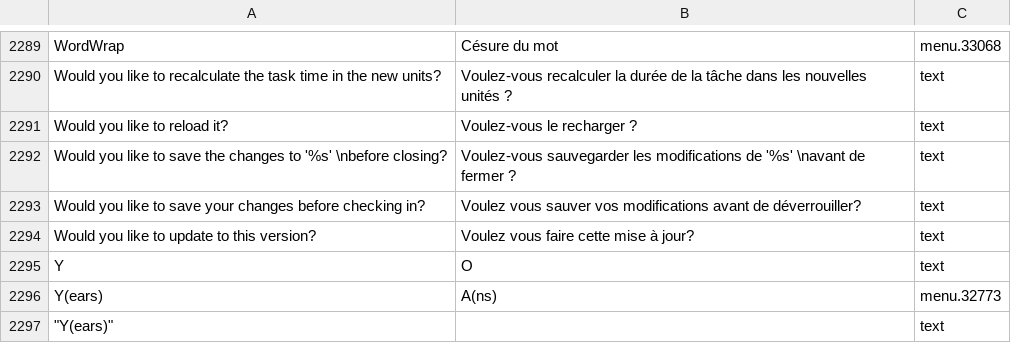
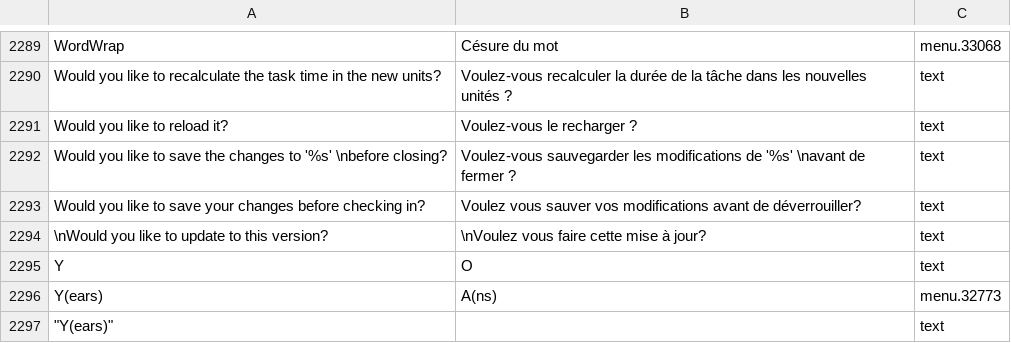
Before and after one commit to abstractspoon/ToDoList_Resources, a CSV file: Translations/Francais (France).csv, drawn as a sheet; only a part is shown, gaps mark what is left out; the diff names each change by its address in the sheet, - before the commit and + after, or states it on an @@ line.

Commit message:
Add "\n" to Would you like to update to this version?

```diff
--- a/Translations/Francais (France).csv
+++ b/Translations/Francais (France).csv
-A2294: Would you like to update to this version?
+A2294: \nWould you like to update to this version?
-B2294: Voulez vous faire cette mise à jour?
+B2294: \nVoulez vous faire cette mise à jour?
```
